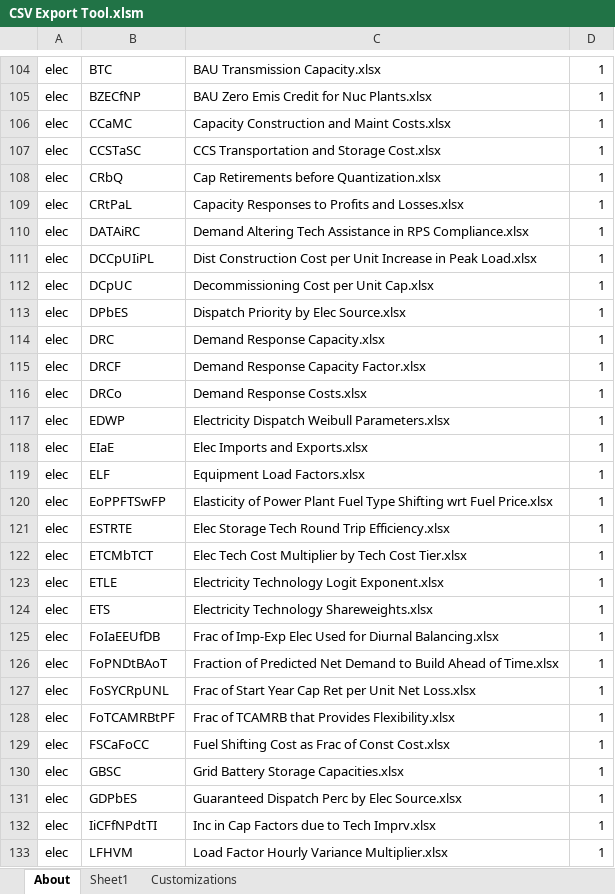
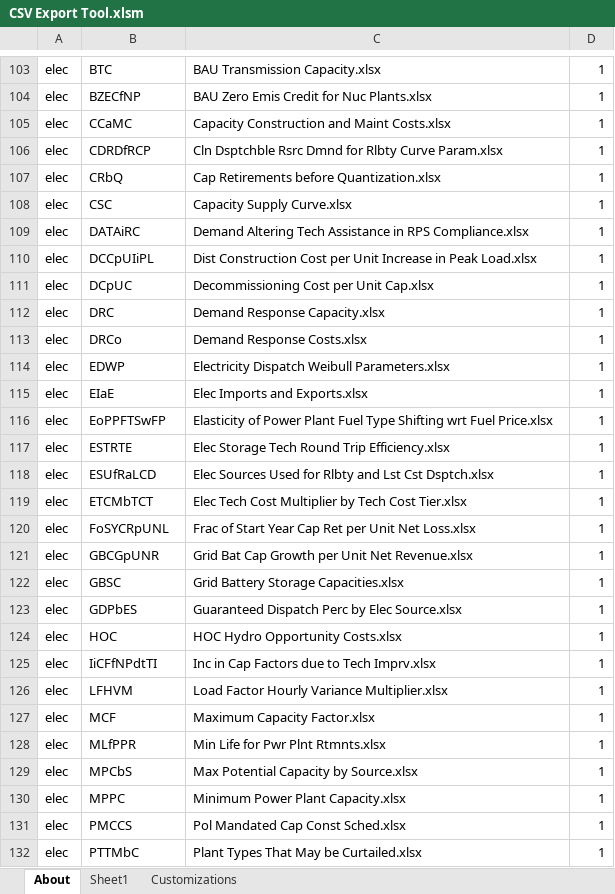
Before and after one commit to EnergyInnovation/eps-eu, an Excel workbook: InputData/CSV Export Tool.xlsm, sheet About, drawn as a sheet; only a part is shown, gaps mark what is left out; the shorter side is filled out with more unchanged rows; values as stored, in another font and other column widths than the file's, no borders; charts and pictures and conditional formats not drawn; removed rows and columns are numbered as before the commit, all else as after; the diff covers the shown part only; the diff names each change by its address in the sheet, - before the commit and + after, or states it on an @@ line.

```diff
--- a/InputData/CSV Export Tool.xlsm (sheet About)
+++ b/InputData/CSV Export Tool.xlsm (sheet About)
-B106: CCSTaSC
+B106: CDRDfRCP
-C106: CCS Transportation and Storage Cost.xlsx
+C106: Cln Dsptchble Rsrc Dmnd for Rlbty Curve Param.xlsx
-B108: CRtPaL
+B108: CSC
-C108: Capacity Responses to Profits and Losses.xlsx
+C108: Capacity Supply Curve.xlsx
-row 113: elec | DPbES | Dispatch Priority by Elec Source.xlsx | 1
-row 115: elec | DRCF | Demand Response Capacity Factor.xlsx | 1
-row 119: elec | ELF | Equipment Load Factors.xlsx | 1
+row 118: elec | ESUfRaLCD | Elec Sources Used for Rlbty and Lst Cst Dsptch.xlsx | 1
-row 123: elec | ETLE | Electricity Technology Logit Exponent.xlsx | 1
-row 124: elec | ETS | Electricity Technology Shareweights.xlsx | 1
-row 125: elec | FoIaEEUfDB | Frac of Imp-Exp Elec Used for Diurnal Balancing.xlsx | 1
-row 126: elec | FoPNDtBAoT | Fraction of Predicted Net Demand to Build Ahead of Time.xlsx | 1
-B121: FoTCAMRBtPF
+B121: GBCGpUNR
-C121: Frac of TCAMRB that Provides Flexibility.xlsx
+C121: Grid Bat Cap Growth per Unit Net Revenue.xlsx
-row 129: elec | FSCaFoCC | Fuel Shifting Cost as Frac of Const Cost.xlsx | 1
+row 124: elec | HOC | HOC Hydro Opportunity Costs.xlsx | 1
```
Also changed, not shown: 19 added rows, 13 removed rows and 8 edited cells elsewhere in this sheet, sheet Sheet1, formulas that keep their value.
